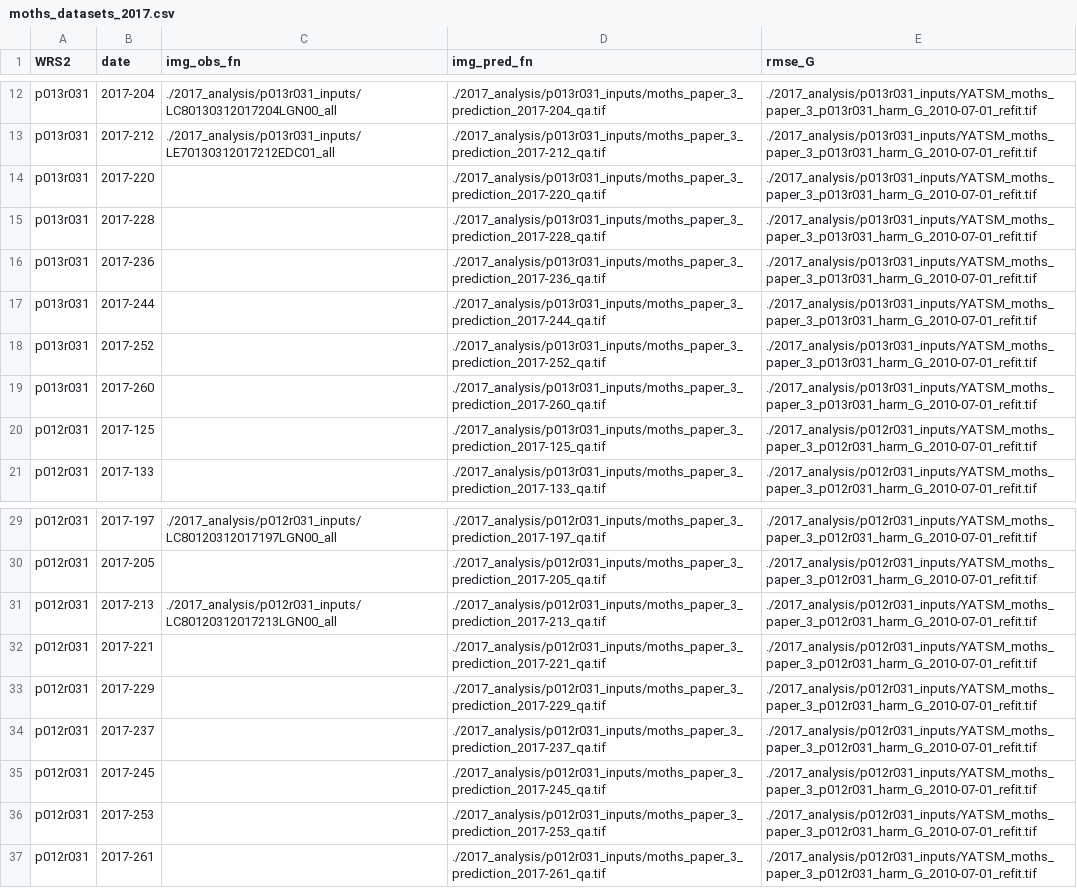
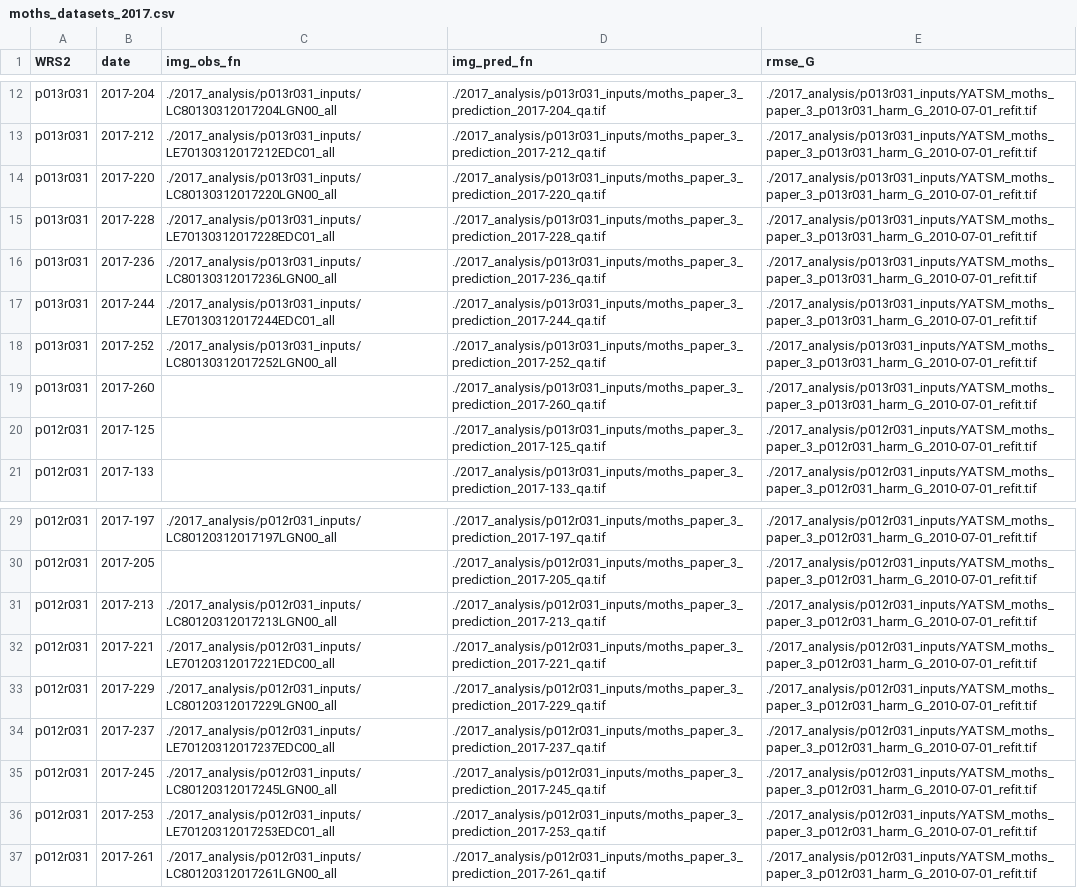
Before and after one commit to valpasq/defoliators, a CSV file: config/moths_datasets_2017.csv, drawn as a sheet; only a part is shown, gaps mark what is left out.

Commit message:
updated config dataset for 2017 results

```diff
--- a/config/moths_datasets_2017.csv
+++ b/config/moths_datasets_2017.csv
@@ -13,7 +13,7 @@ p013r031,2017-204,./2017_analysis/p013r031_inputs/LC80130312017204LGN00_all,./20
 p013r031,2017-212,./2017_analysis/p013r031_inputs/LE70130312017212EDC01_all,./2017_analysis/p013r031_inputs/moths_paper_3_prediction_2017-212_qa.tif,./2017_analysis/p013r031_inputs/YATSM_moths_paper_3_p013r031_harm_G_2010-07-01_refit.tif
-p013r031,2017-220,,./2017_analysis/p013r031_inputs/moths_paper_3_prediction_2017-220_qa.tif,./2017_analysis/p013r031_inputs/YATSM_moths_paper_3_p013r031_harm_G_2010-07-01_refit.tif
-p013r031,2017-228,,./2017_analysis/p013r031_inputs/moths_paper_3_prediction_2017-228_qa.tif,./2017_analysis/p013r031_inputs/YATSM_moths_paper_3_p013r031_harm_G_2010-07-01_refit.tif
-p013r031,2017-236,,./2017_analysis/p013r031_inputs/moths_paper_3_prediction_2017-236_qa.tif,./2017_analysis/p013r031_inputs/YATSM_moths_paper_3_p013r031_harm_G_2010-07-01_refit.tif
-p013r031,2017-244,,./2017_analysis/p013r031_inputs/moths_paper_3_prediction_2017-244_qa.tif,./2017_analysis/p013r031_inputs/YATSM_moths_paper_3_p013r031_harm_G_2010-07-01_refit.tif
-p013r031,2017-252,,./2017_analysis/p013r031_inputs/moths_paper_3_prediction_2017-252_qa.tif,./2017_analysis/p013r031_inputs/YATSM_moths_paper_3_p013r031_harm_G_2010-07-01_refit.tif
+p013r031,2017-220,./2017_analysis/p013r031_inputs/LC80130312017220LGN00_all,./2017_analysis/p013r031_inputs/moths_paper_3_prediction_2017-220_qa.tif,./2017_analysis/p013r031_inputs/YATSM_moths_paper_3_p013r031_harm_G_2010-07-01_refit.tif
+p013r031,2017-228,./2017_analysis/p013r031_inputs/LE70130312017228EDC01_all,./2017_analysis/p013r031_inputs/moths_paper_3_prediction_2017-228_qa.tif,./2017_analysis/p013r031_inputs/YATSM_moths_paper_3_p013r031_harm_G_2010-07-01_refit.tif
+p013r031,2017-236,./2017_analysis/p013r031_inputs/LC80130312017236LGN00_all,./2017_analysis/p013r031_inputs/moths_paper_3_prediction_2017-236_qa.tif,./2017_analysis/p013r031_inputs/YATSM_moths_paper_3_p013r031_harm_G_2010-07-01_refit.tif
+p013r031,2017-244,./2017_analysis/p013r031_inputs/LE70130312017244EDC01_all,./2017_analysis/p013r031_inputs/moths_paper_3_prediction_2017-244_qa.tif,./2017_analysis/p013r031_inputs/YATSM_moths_paper_3_p013r031_harm_G_2010-07-01_refit.tif
+p013r031,2017-252,./2017_analysis/p013r031_inputs/LC80130312017252LGN00_all,./2017_analysis/p013r031_inputs/moths_paper_3_prediction_2017-252_qa.tif,./2017_analysis/p013r031_inputs/YATSM_moths_paper_3_p013r031_harm_G_2010-07-01_refit.tif
 p013r031,2017-260,,./2017_analysis/p013r031_inputs/moths_paper_3_prediction_2017-260_qa.tif,./2017_analysis/p013r031_inputs/YATSM_moths_paper_3_p013r031_harm_G_2010-07-01_refit.tif
@@ -31,7 +31,7 @@ p012r031,2017-205,,./2017_analysis/p012r031_inputs/moths_paper_3_prediction_2017
 p012r031,2017-213,./2017_analysis/p012r031_inputs/LC80120312017213LGN00_all,./2017_analysis/p012r031_inputs/moths_paper_3_prediction_2017-213_qa.tif,./2017_analysis/p012r031_inputs/YATSM_moths_paper_3_p012r031_harm_G_2010-07-01_refit.tif
-p012r031,2017-221,,./2017_analysis/p012r031_inputs/moths_paper_3_prediction_2017-221_qa.tif,./2017_analysis/p012r031_inputs/YATSM_moths_paper_3_p012r031_harm_G_2010-07-01_refit.tif
-p012r031,2017-229,,./2017_analysis/p012r031_inputs/moths_paper_3_prediction_2017-229_qa.tif,./2017_analysis/p012r031_inputs/YATSM_moths_paper_3_p012r031_harm_G_2010-07-01_refit.tif
-p012r031,2017-237,,./2017_analysis/p012r031_inputs/moths_paper_3_prediction_2017-237_qa.tif,./2017_analysis/p012r031_inputs/YATSM_moths_paper_3_p012r031_harm_G_2010-07-01_refit.tif
-p012r031,2017-245,,./2017_analysis/p012r031_inputs/moths_paper_3_prediction_2017-245_qa.tif,./2017_analysis/p012r031_inputs/YATSM_moths_paper_3_p012r031_harm_G_2010-07-01_refit.tif
-p012r031,2017-253,,./2017_analysis/p012r031_inputs/moths_paper_3_prediction_2017-253_qa.tif,./2017_analysis/p012r031_inputs/YATSM_moths_paper_3_p012r031_harm_G_2010-07-01_refit.tif
-p012r031,2017-261,,./2017_analysis/p012r031_inputs/moths_paper_3_prediction_2017-261_qa.tif,./2017_analysis/p012r031_inputs/YATSM_moths_paper_3_p012r031_harm_G_2010-07-01_refit.tif
+p012r031,2017-221,./2017_analysis/p012r031_inputs/LE70120312017221EDC00_all,./2017_analysis/p012r031_inputs/moths_paper_3_prediction_2017-221_qa.tif,./2017_analysis/p012r031_inputs/YATSM_moths_paper_3_p012r031_harm_G_2010-07-01_refit.tif
+p012r031,2017-229,./2017_analysis/p012r031_inputs/LC80120312017229LGN00_all,./2017_analysis/p012r031_inputs/moths_paper_3_prediction_2017-229_qa.tif,./2017_analysis/p012r031_inputs/YATSM_moths_paper_3_p012r031_harm_G_2010-07-01_refit.tif
+p012r031,2017-237,./2017_analysis/p012r031_inputs/LE70120312017237EDC00_all,./2017_analysis/p012r031_inputs/moths_paper_3_prediction_2017-237_qa.tif,./2017_analysis/p012r031_inputs/YATSM_moths_paper_3_p012r031_harm_G_2010-07-01_refit.tif
+p012r031,2017-245,./2017_analysis/p012r031_inputs/LC80120312017245LGN00_all,./2017_analysis/p012r031_inputs/moths_paper_3_prediction_2017-245_qa.tif,./2017_analysis/p012r031_inputs/YATSM_moths_paper_3_p012r031_harm_G_2010-07-01_refit.tif
+p012r031,2017-253,./2017_analysis/p012r031_inputs/LE70120312017253EDC01_all,./2017_analysis/p012r031_inputs/moths_paper_3_prediction_2017-253_qa.tif,./2017_analysis/p012r031_inputs/YATSM_moths_paper_3_p012r031_harm_G_2010-07-01_refit.tif
+p012r031,2017-261,./2017_analysis/p012r031_inputs/LC80120312017261LGN00_all,./2017_analysis/p012r031_inputs/moths_paper_3_prediction_2017-261_qa.tif,./2017_analysis/p012r031_inputs/YATSM_moths_paper_3_p012r031_harm_G_2010-07-01_refit.tif
```
Also changed, not shown: 5 other files.
